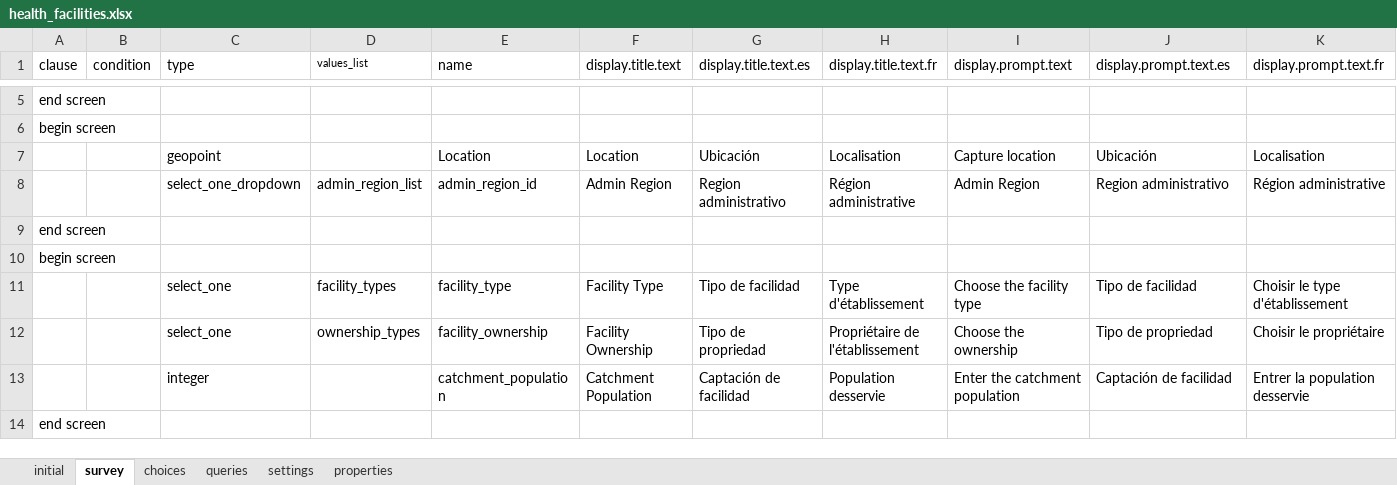
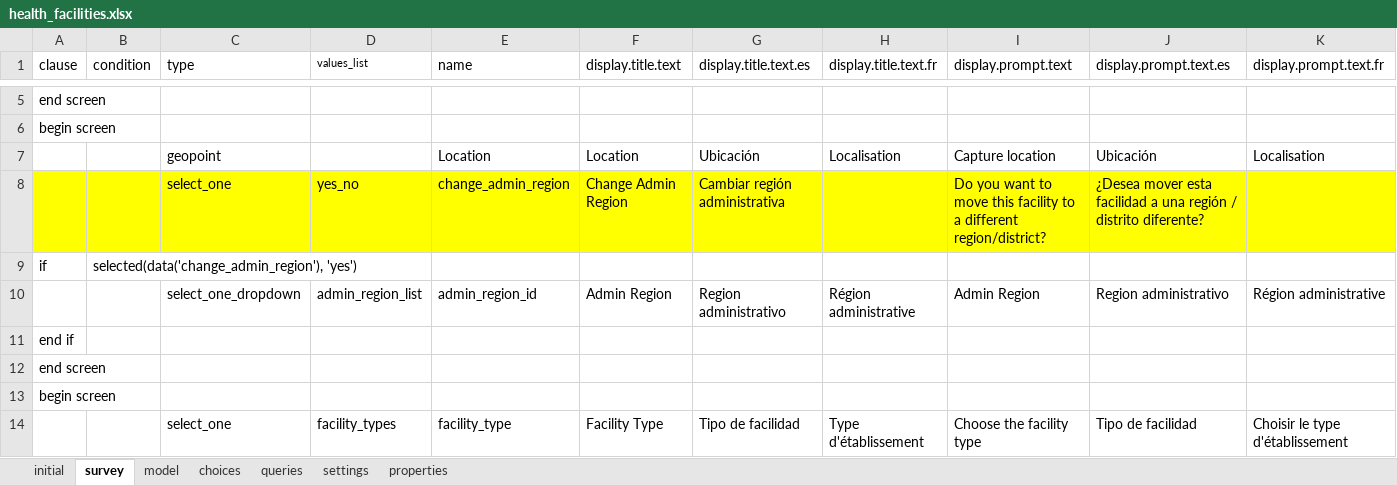
Before and after one commit to odk-x/app-designer, an Excel workbook: app/config/tables/health_facilities/forms/health_facilities/health_facilities.xlsx, sheet survey, drawn as a sheet; only a part is shown, gaps mark what is left out; the shorter side is filled out with more unchanged rows; values as stored, in another font and other column widths than the file's, no borders; rows hold the shown columns only; the diff names each change by its address in the sheet, - before the commit and + after, or states it on an @@ line.

Commit message:
Ask user explicitly before allowing move to a different facility

```diff
--- a/app/config/tables/health_facilities/forms/health_facilities/health_facilities.xlsx (sheet survey)
+++ b/app/config/tables/health_facilities/forms/health_facilities/health_facilities.xlsx (sheet survey)
+sheet tab: model
+row 8:  |  | select_one | yes_no | change_admin_region | Change Admin Region | Cambiar región administrativa |  | Do you want to move this facility to a different region/district? | ¿Desea mover esta facilidad a una región / distrito diferente?
+row 9: if | selected(data('change_admin_region'), 'yes')
+row 11: end if
```
Also changed, not shown: 1 other file.
